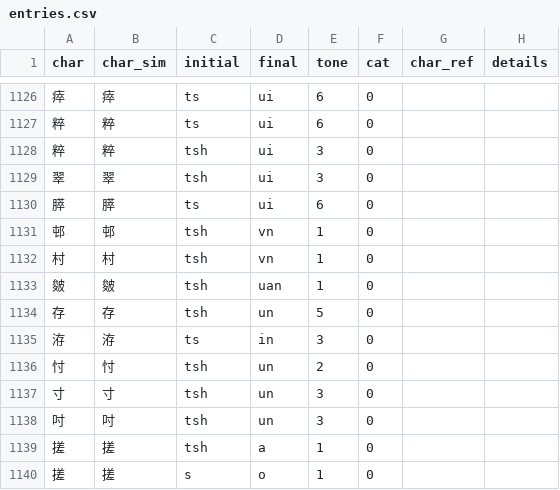
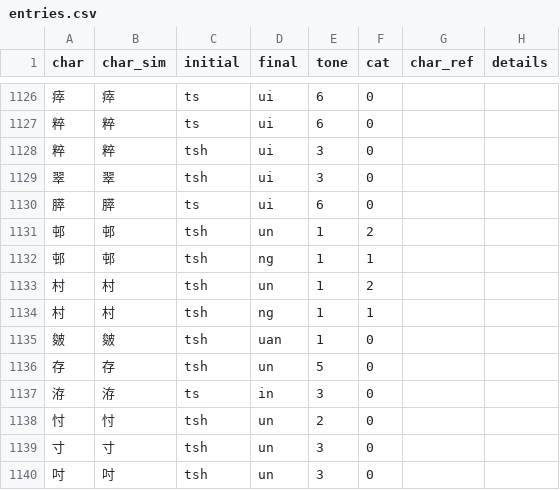
Before and after one commit to pujdict/pujdict, a CSV file: src/.vuepress/public/data/entries.csv, drawn as a sheet; only a part is shown, gaps mark what is left out; the shorter side is filled out with more unchanged rows.

Commit message:
修复几个错音

```diff
--- a/src/.vuepress/public/data/entries.csv
+++ b/src/.vuepress/public/data/entries.csv
@@ -1130,4 +1130,6 @@ char,char_sim,initial,final,tone,cat,char_ref,details
 膵,膵,ts,ui,6,0,,
-邨,邨,tsh,vn,1,0,,
-村,村,tsh,vn,1,0,,
+邨,邨,tsh,un,1,2,,
+邨,邨,tsh,ng,1,1,,
+村,村,tsh,un,1,2,,
+村,村,tsh,ng,1,1,,
 皴,皴,tsh,uan,1,0,,
```
